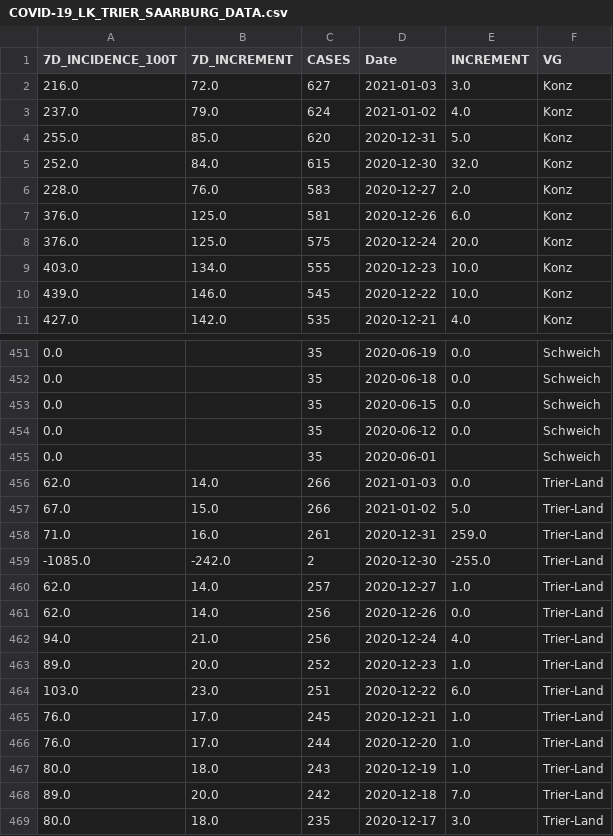
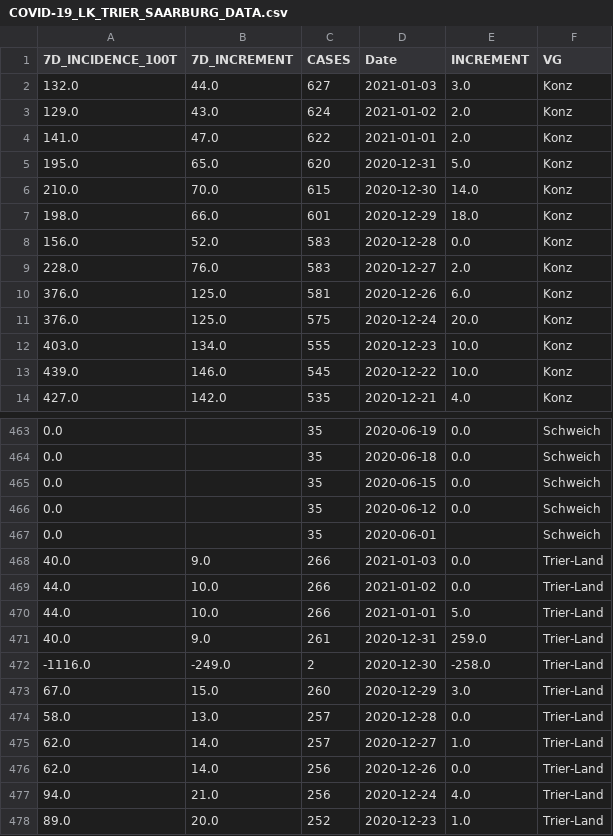
Before and after one commit to FLRTH/TS_CVD19, a CSV file: COVID-19_LK_TRIER_SAARBURG_DATA.csv, drawn as a sheet; only a part is shown, gaps mark what is left out; the shorter side is filled out with more unchanged rows; the diff covers the shown part only.

Commit message:
updated 03-01-2021

```diff
--- a/COVID-19_LK_TRIER_SAARBURG_DATA.csv
+++ b/COVID-19_LK_TRIER_SAARBURG_DATA.csv
@@ -1,6 +1,9 @@
 7D_INCIDENCE_100T,7D_INCREMENT,CASES,Date,INCREMENT,VG
-216.0,72.0,627,2021-01-03,3.0,Konz
-237.0,79.0,624,2021-01-02,4.0,Konz
-255.0,85.0,620,2020-12-31,5.0,Konz
-252.0,84.0,615,2020-12-30,32.0,Konz
+132.0,44.0,627,2021-01-03,3.0,Konz
+129.0,43.0,624,2021-01-02,2.0,Konz
+141.0,47.0,622,2021-01-01,2.0,Konz
+195.0,65.0,620,2020-12-31,5.0,Konz
+210.0,70.0,615,2020-12-30,14.0,Konz
+198.0,66.0,601,2020-12-29,18.0,Konz
+156.0,52.0,583,2020-12-28,0.0,Konz
 228.0,76.0,583,2020-12-27,2.0,Konz
@@ -455,6 +467,9 @@
 0.0,,35,2020-06-01,,Schweich
-62.0,14.0,266,2021-01-03,0.0,Trier-Land
-67.0,15.0,266,2021-01-02,5.0,Trier-Land
-71.0,16.0,261,2020-12-31,259.0,Trier-Land
--1085.0,-242.0,2,2020-12-30,-255.0,Trier-Land
+40.0,9.0,266,2021-01-03,0.0,Trier-Land
+44.0,10.0,266,2021-01-02,0.0,Trier-Land
+44.0,10.0,266,2021-01-01,5.0,Trier-Land
+40.0,9.0,261,2020-12-31,259.0,Trier-Land
+-1116.0,-249.0,2,2020-12-30,-258.0,Trier-Land
+67.0,15.0,260,2020-12-29,3.0,Trier-Land
+58.0,13.0,257,2020-12-28,0.0,Trier-Land
 62.0,14.0,257,2020-12-27,1.0,Trier-Land
```
Also changed, not shown: 12 added rows and 38 edited cells elsewhere in this file.
